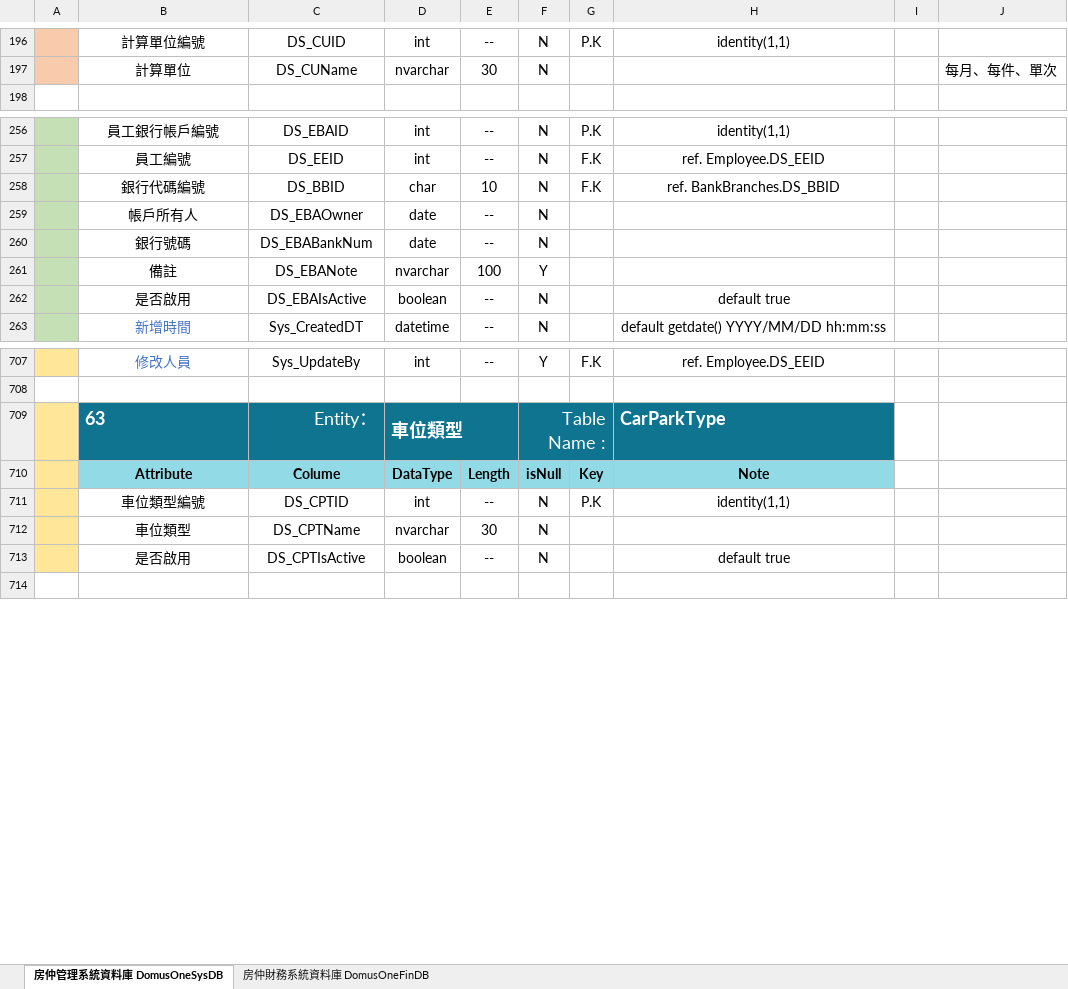
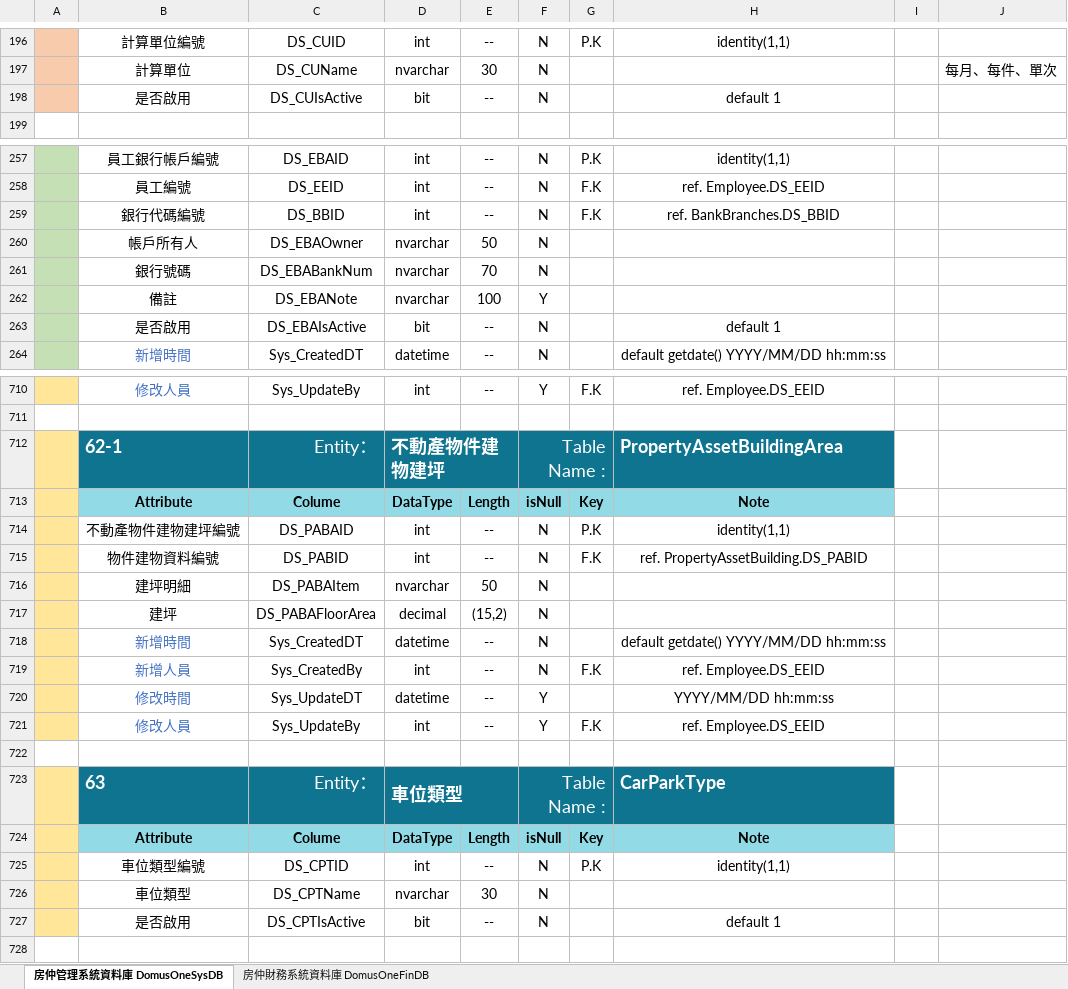
Before and after one commit to Violet-Liou/04_SystemAnalysis, an Excel workbook: 房仲財務管理系統/【DB】DomusOneSys 房仲財務管理系統 .xlsx, sheet 房仲管理系統資料庫 DomusOneSysDB, drawn as a sheet; only a part is shown, gaps mark what is left out; values as stored, in another font and other column widths than the file's, no borders; charts and pictures not drawn; addresses are those after the commit; the diff covers the shown part only; the diff names each change by its address in the sheet, - before the commit and + after, or states it on an @@ line.

```diff
--- a/房仲財務管理系統/【DB】DomusOneSys 房仲財務管理系統 .xlsx (sheet 房仲管理系統資料庫 DomusOneSysDB)
+++ b/房仲財務管理系統/【DB】DomusOneSys 房仲財務管理系統 .xlsx (sheet 房仲管理系統資料庫 DomusOneSysDB)
+row 198:  | 是否啟用 | DS_CUIsActive | bit | -- | N |  | default 1
-D259: char
+D259: int
-E259: 10
+E259: --
-D260:D261: date
+D260:D261: nvarchar
-E260: --
+E260: 50
-E261: --
+E261: 70
-D263: boolean
+D263: bit
-H263: default true
+H263: default 1
+row 712:  | 62-1 | Entity： | 不動產物件建物建坪 |  | Table Name : |  | PropertyAssetBuildingArea
+row 713:  | Attribute | Colume | DataType | Length | isNull | Key | Note
+row 714:  | 不動產物件建物建坪編號 | DS_PABAID | int | -- | N | P.K | identity(1,1)
+row 715:  | 物件建物資料編號 | DS_PABID | int | -- | N | F.K | ref. PropertyAssetBuilding.DS_PABID
+row 716:  | 建坪明細 | DS_PABAItem | nvarchar | 50 | N
+row 717:  | 建坪 | DS_PABAFloorArea | decimal | (15,2) | N
+row 718:  | 新增時間 | Sys_CreatedDT | datetime | -- | N |  | default getdate() YYYY/MM/DD hh:mm:ss
+row 719:  | 新增人員 | Sys_CreatedBy | int | -- | N | F.K | ref. Employee.DS_EEID
+row 720:  | 修改時間 | Sys_UpdateDT | datetime | -- | Y |  | YYYY/MM/DD hh:mm:ss
+row 721:  | 修改人員 | Sys_UpdateBy | int | -- | Y | F.K | ref. Employee.DS_EEID
+row 722: (empty)
-D727: boolean
+D727: bit
-H727: default true
+H727: default 1
```
Also changed, not shown: 3 added rows and 106 edited cells elsewhere in this sheet, sheet 房仲財務系統資料庫 DomusOneFinDB, charts or pictures, 14 other files.
